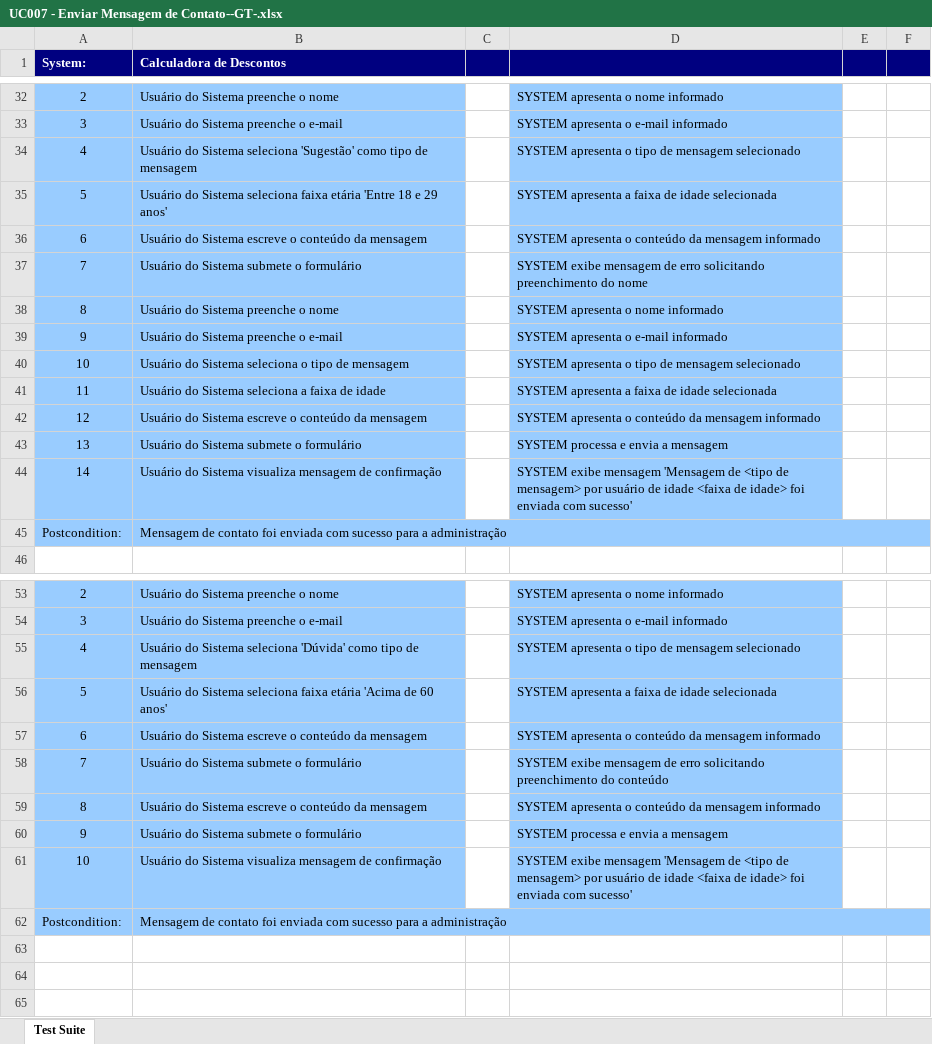
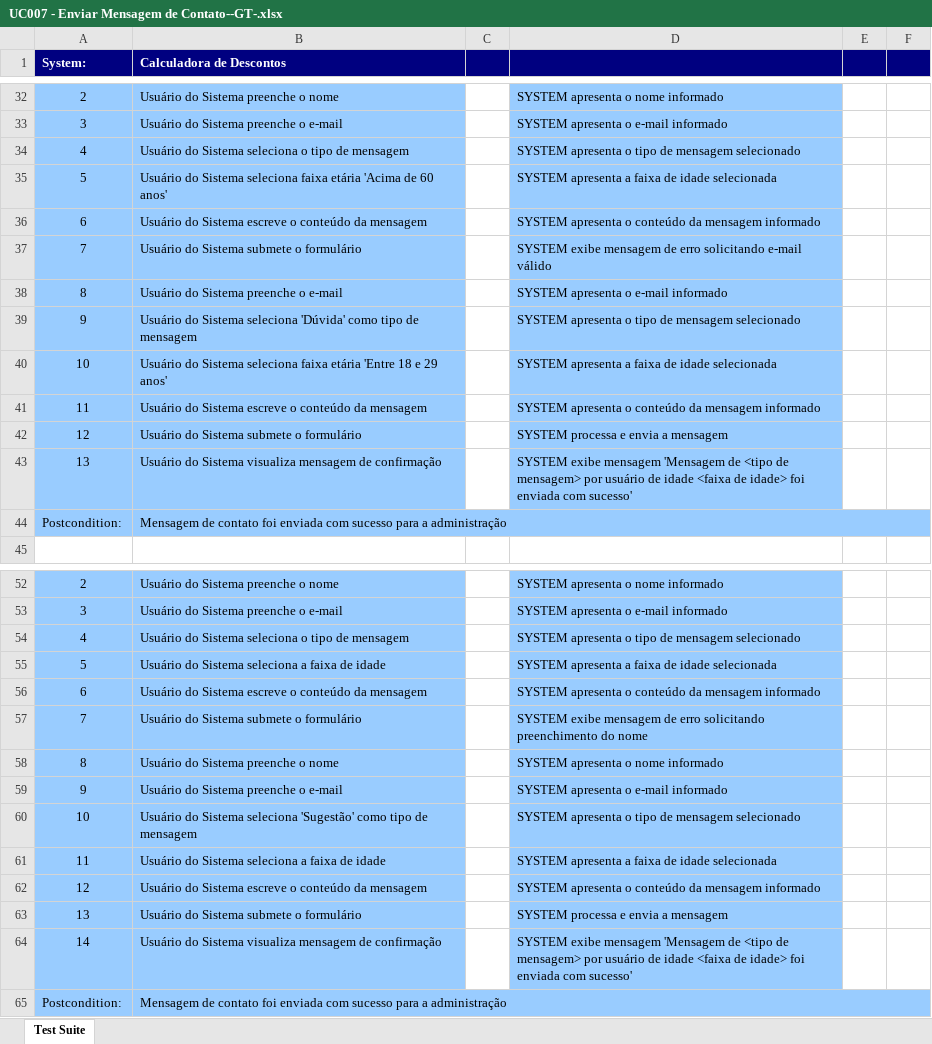
Before and after one commit to diegoquirino/calculadora-ucs, an Excel workbook: output/xlsx/UC007 - Enviar Mensagem de Contato--GT-.xlsx, sheet Test Suite, drawn as a sheet; only a part is shown, gaps mark what is left out; values as stored, in another font and other column widths than the file's, no borders; addresses are those after the commit; the diff covers the shown part only; the diff names each change by its address in the sheet, - before the commit and + after, or states it on an @@ line.

```diff
--- a/output/xlsx/UC007 - Enviar Mensagem de Contato--GT-.xlsx (sheet Test Suite)
+++ b/output/xlsx/UC007 - Enviar Mensagem de Contato--GT-.xlsx (sheet Test Suite)
-B34 (Calculadora de Descontos): …Sistema seleciona 'Sugestão' como tipo de…
+B34 (Calculadora de Descontos): …Sistema seleciona o tipo de…
-B35 (Calculadora de Descontos): …faixa etária 'Entre 18 e 29 anos'
+B35 (Calculadora de Descontos): …faixa etária 'Acima de 60 anos'
@@ row 16 moved to row 37: 7 @@
@@ row 17 moved to row 38: 8 @@
-B39 (Calculadora de Descontos): …do Sistema preenche o e-mail
+B39 (Calculadora de Descontos): …do Sistema seleciona 'Dúvida' como tipo de mensagem
-D39: SYSTEM apresenta o e-mail informado
+D39: SYSTEM apresenta o tipo de mensagem selecionado
-B40 (Calculadora de Descontos): …Sistema seleciona o tipo de mensagem
+B40 (Calculadora de Descontos): …Sistema seleciona faixa etária 'Entre 18 e 29 anos'
-D40: SYSTEM apresenta o tipo de mensagem selecionado
+D40: SYSTEM apresenta a faixa de idade selecionada
+row 41: 11 | Usuário do Sistema escreve o conteúdo da mensagem |  | SYSTEM apresenta o conteúdo da mensagem informado
-B42 (Calculadora de Descontos): Usuário do Sistema escreve o conteúdo da mensagem
+B42 (Calculadora de Descontos): Usuário do Sistema submete o formulário
-D42: SYSTEM apresenta o conteúdo da mensagem informado
+D42: SYSTEM processa e envia a mensagem
-B43 (Calculadora de Descontos): …do Sistema submete o formulário
+B43 (Calculadora de Descontos): …do Sistema visualiza mensagem de confirmação
-D43: SYSTEM processa e envia a mensagem
+D43: SYSTEM exibe mensagem 'Mensagem de <tipo de mensagem> por usuário de idade <faixa de idade> foi enviada com sucesso'
-B54 (Calculadora de Descontos): …Sistema seleciona 'Dúvida' como tipo de…
+B54 (Calculadora de Descontos): …Sistema seleciona o tipo de…
-B55 (Calculadora de Descontos): …Sistema seleciona faixa etária 'Acima de 60 anos'
+B55 (Calculadora de Descontos): …Sistema seleciona a faixa de idade
@@ row 58 moved to row 16: 7 @@
@@ row 59 moved to row 17: 8 @@
@@ row 37 moved to row 57: 7 @@
@@ row 38 moved to row 58: 8 @@
-B59 (Calculadora de Descontos): Usuário do Sistema submete o formulário
+B59 (Calculadora de Descontos): Usuário do Sistema preenche o e-mail
-D59: SYSTEM processa e envia a mensagem
+D59: SYSTEM apresenta o e-mail informado
-B60 (Calculadora de Descontos): …do Sistema visualiza mensagem de confirmação
+B60 (Calculadora de Descontos): …do Sistema seleciona 'Sugestão' como tipo de mensagem
-D60: SYSTEM exibe mensagem 'Mensagem de <tipo de mensagem> por usuário de idade <faixa de idade> foi enviada com sucesso'
+D60: SYSTEM apresenta o tipo de mensagem selecionado
@@ row 41 moved to row 61: 11 @@
+row 62: 12 | Usuário do Sistema escreve o conteúdo da mensagem |  | SYSTEM apresenta o conteúdo da mensagem informado
+row 63: 13 | Usuário do Sistema submete o formulário |  | SYSTEM processa e envia a mensagem
@@ row 44 moved to row 64: 14 @@
```
Also changed, not shown: 9 edited cells elsewhere in this sheet, output/xlsx/UC007 - Enviar Mensagem de Contato--ART-.xlsx, output/xlsx/UC007 - Enviar Mensagem de Contato--GTP-.xlsx, 1 other file.
